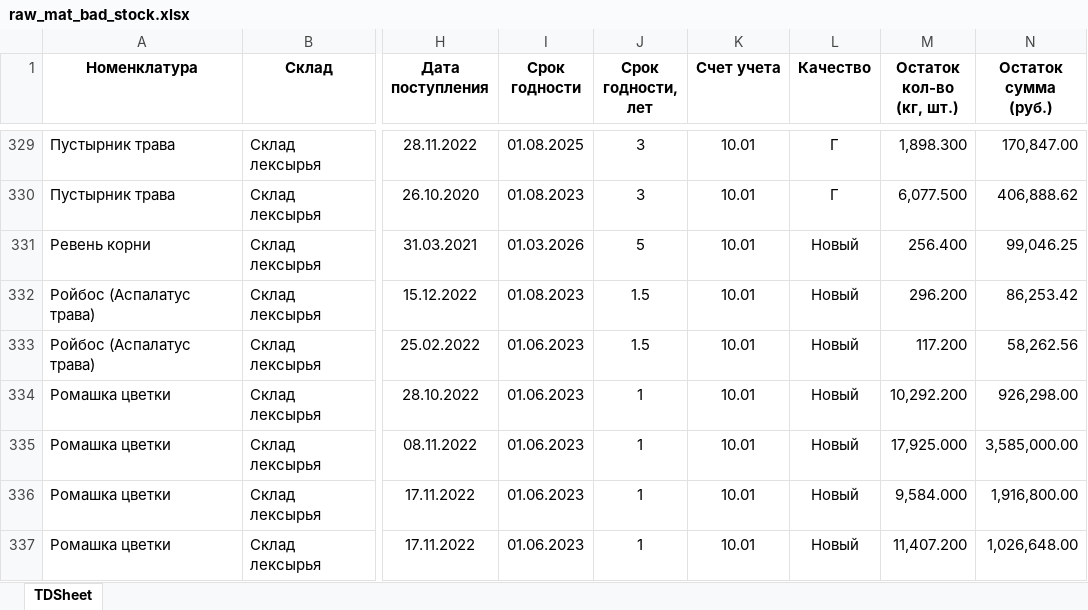
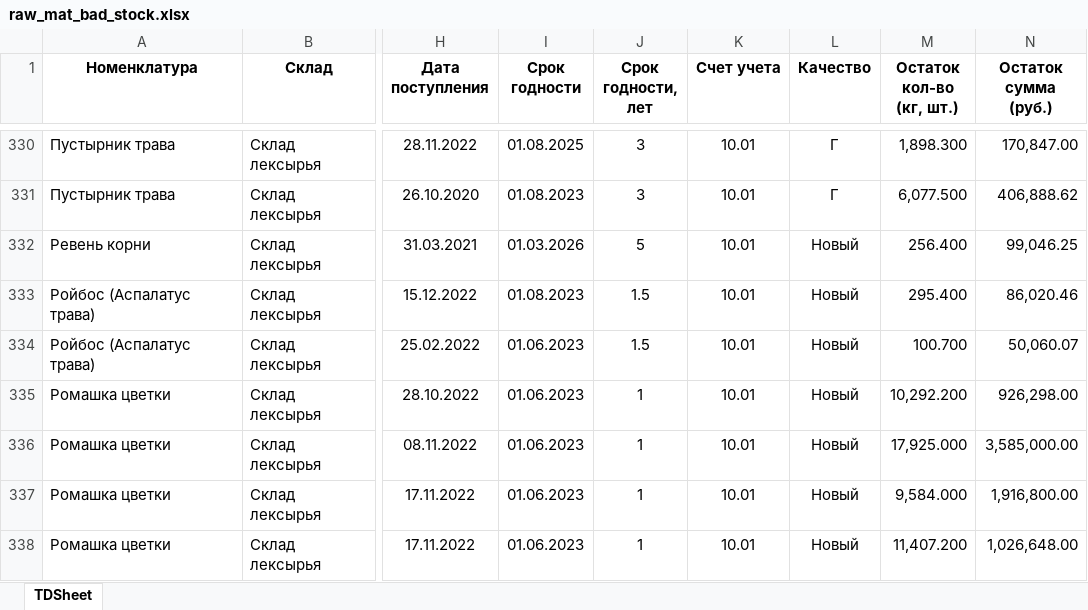
Before and after one commit to andreykoz82/KPI-PBI, an Excel workbook: raw_mat_bad_stock.xlsx, sheet TDSheet, drawn as a sheet; only a part is shown, gaps mark what is left out; values as stored, in another font and other column widths than the file's, no borders; addresses are those after the commit; the diff covers the shown part only; the diff names each change by its address in the sheet, - before the commit and + after, or states it on an @@ line.

Commit message:
modified:   1_satge_volume.xlsx 	modified:   1_stage.xlsx 	modified:   2_stage.xlsx 	modified:   2_stage_volume.xlsx 	modified:   defectura.xlsx 	modified:   expenses.xlsx 	modified:   finish_goods_stocks.xlsx 	modified:   raw_mat_bad_stock.xlsx 	modified:   report.pbix 	modified:   sales_extend.xlsx 	modified:   stock_analysis.xlsx 	modified:   time_series_12_22.pkl

```diff
--- a/raw_mat_bad_stock.xlsx (sheet TDSheet)
+++ b/raw_mat_bad_stock.xlsx (sheet TDSheet)
-M333 (Остаток кол-во (кг, шт.)): 296.200
+M333 (Остаток кол-во (кг, шт.)): 295.400
-N333 (Остаток сумма (руб.)): 86,253.42
+N333 (Остаток сумма (руб.)): 86,020.46
-M334 (Остаток кол-во (кг, шт.)): 117.200
+M334 (Остаток кол-во (кг, шт.)): 100.700
-N334 (Остаток сумма (руб.)): 58,262.56
+N334 (Остаток сумма (руб.)): 50,060.07
```
Also changed, not shown: 12 added rows, 7 removed rows and 73 edited cells elsewhere in this sheet, 1_satge_volume.xlsx, 2_stage.xlsx, 8 other files.
